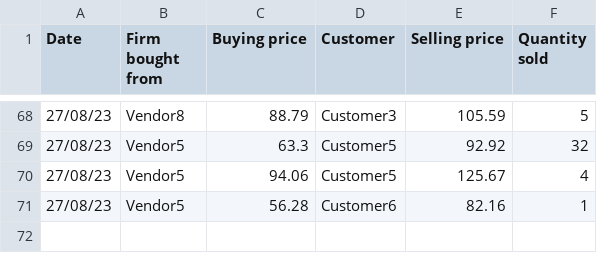
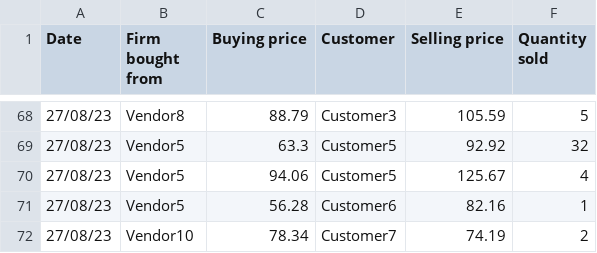
Before and after one commit to harish0x/5C-Network-DC-interview-CIT, a CSV file: sales_data_1.csv, drawn as a sheet; only a part is shown, gaps mark what is left out; the diff names each change by its address in the sheet, - before the commit and + after, or states it on an @@ line.

Commit message:
Sales data updated for customer 7.

```diff
--- a/sales_data_1.csv
+++ b/sales_data_1.csv
+row 72: 27/08/23 | Vendor10 | 78.34 | Customer7 | 74.19 | 2
```
